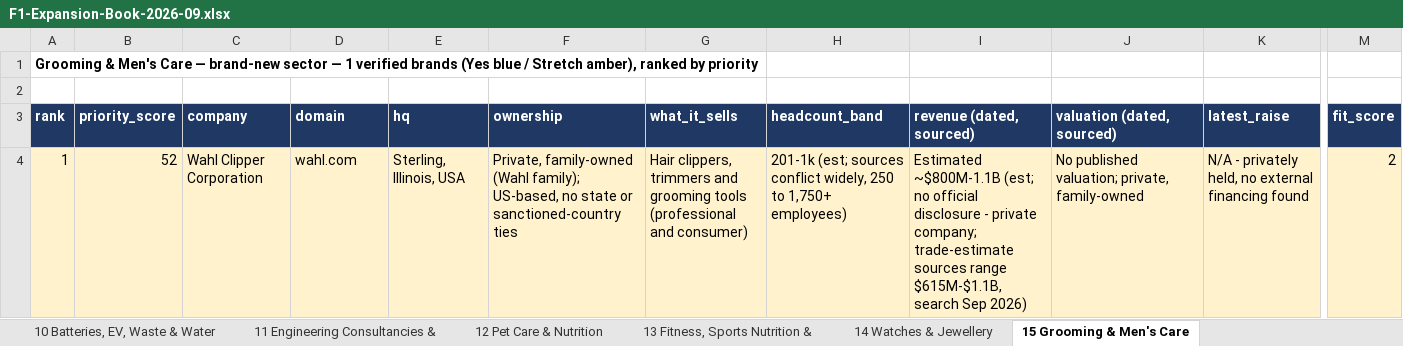
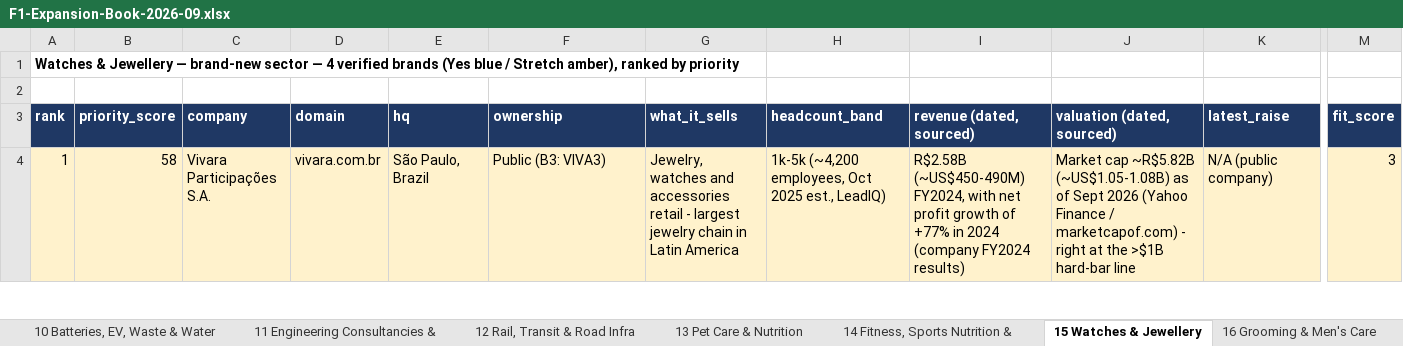
Before and after one commit to rahulgopalan42/rg42, an Excel workbook: reports/F1-Expansion-Book-2026-09.xlsx, sheet 15 Watches & Jewellery, drawn as a sheet; only a part is shown, gaps mark what is left out; values as stored, in another font and other column widths than the file's, no borders; the diff covers the shown part only; the diff names each change by its address in the sheet, - before the commit and + after, or states it on an @@ line.

```diff
--- a/reports/F1-Expansion-Book-2026-09.xlsx (sheet 15 Watches & Jewellery)
+++ b/reports/F1-Expansion-Book-2026-09.xlsx (sheet 15 Watches & Jewellery)
-sheet tab: 12 Pet Care & Nutrition
+sheet tab: 12 Rail, Transit & Road Infra
-sheet tab: 13 Fitness, Sports Nutrition &
+sheet tab: 13 Pet Care & Nutrition
-sheet tab: 14 Watches & Jewellery
+sheet tab: 14 Fitness, Sports Nutrition &
-sheet tab: 15 Grooming & Men's Care
+sheet tab: 15 Watches & Jewellery
-A1 (rank): Grooming & Men's Care — brand-new sector — 1 verified brands…
+A1 (rank): Watches & Jewellery — brand-new sector — 4 verified brands…
-B4 (priority_score): 52
+B4 (priority_score): 58
-C4 (company): Wahl Clipper Corporation
+C4 (company): Vivara Participações S.A.
-D4 (domain): wahl.com
+D4 (domain): vivara.com.br
-E4 (hq): Sterling, Illinois, USA
+E4 (hq): São Paulo, Brazil
-F4 (ownership): Private, family-owned (Wahl family); US-based, no state or sanctioned-country ties
+F4 (ownership): Public (B3: VIVA3)
-G4 (what_it_sells): Hair clippers, trimmers and grooming tools (professional and consumer)
+G4 (what_it_sells): Jewelry, watches and accessories retail - largest jewelry chain in Latin America
-H4 (headcount_band): 201-1k (est; sources conflict widely, 250 to 1,750+ employees)
+H4 (headcount_band): 1k-5k (~4,200 employees, Oct 2025 est., LeadIQ)
-I4 (revenue (dated, sourced)): Estimated ~$800M-1.1B (est; no official disclosure - private company; trade-estimate sources range $615M-$1.1B, search Sep 2026)
+I4 (revenue (dated, sourced)): R$2.58B (~US$450-490M) FY2024, with net profit growth of +77% in 2024 (company FY2024 results)
-J4 (valuation (dated, sourced)): No published valuation; private, family-owned
+J4 (valuation (dated, sourced)): Market cap ~R$5.82B (~US$1.05-1.08B) as of Sept 2026 (Yahoo Finance / marketcapof.com) - right at the >$1B hard-bar line
-K4 (latest_raise): N/A - privately held, no external financing found
+K4 (latest_raise): N/A (public company)
-M4 (fit_score): 2
+M4 (fit_score): 3
```
Also changed, not shown: 3 added rows and 4 edited cells elsewhere in this sheet, sheet 19 Wealth Mgmt & Private Bankin, sheet 18 Ticketing, Live Events & Exp, sheet 12 Rail, Transit & Road Infra, sheet 20 Insurance Brokers & Reinsura, sheet 32 Africa Champions, sheet 31 Travel Tech & Airline IT, 28 more sheets, other sheet tabs.
